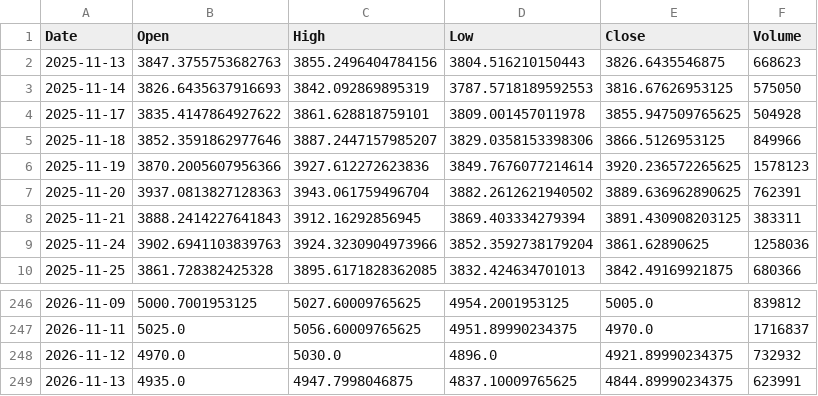
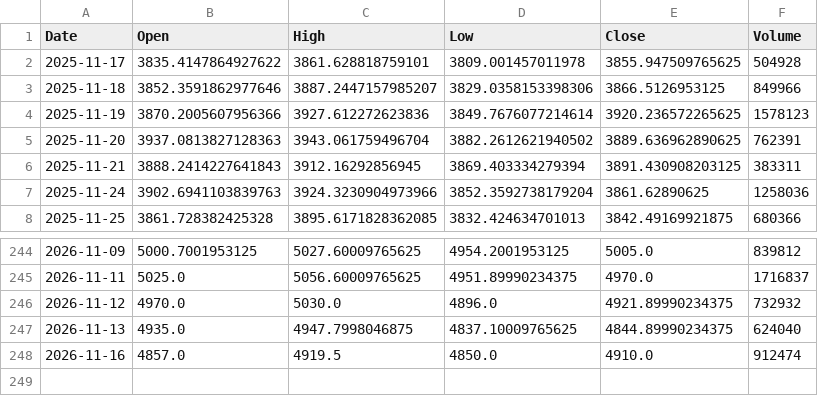
Before and after one commit to spkhirod112-oss/swing-scanner-india, a CSV file: data/TITAN_NS.csv, drawn as a sheet; only a part is shown, gaps mark what is left out.

```diff
--- a/data/TITAN_NS.csv
+++ b/data/TITAN_NS.csv
@@ -1,4 +1,2 @@
 Date,Open,High,Low,Close,Volume
-2025-11-13,3847.3755753682763,3855.2496404784156,3804.516210150443,3826.6435546875,668623
-2025-11-14,3826.6435637916693,3842.092869895319,3787.5718189592553,3816.67626953125,575050
 2025-11-17,3835.4147864927622,3861.628818759101,3809.001457011978,3855.947509765625,504928
@@ -248,2 +246,3 @@ Date,Open,High,Low,Close,Volume
 2026-11-12,4970.0,5030.0,4896.0,4921.89990234375,732932
-2026-11-13,4935.0,4947.7998046875,4837.10009765625,4844.89990234375,623991
+2026-11-13,4935.0,4947.7998046875,4837.10009765625,4844.89990234375,624040
+2026-11-16,4857.0,4919.5,4850.0,4910.0,912474
```
Also changed, not shown: data/LT_NS.csv, data/MARUTI_NS.csv, 28 other files.
